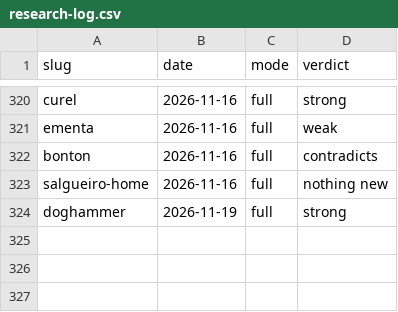
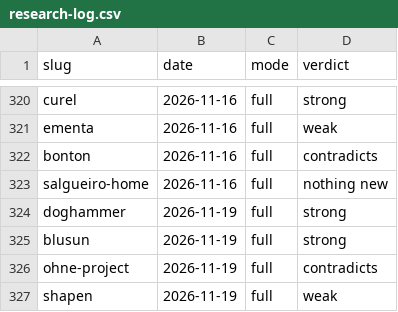
Before and after one commit to OsodracPT/feitoemportugal, a CSV file: docs/leads/research-log.csv, drawn as a sheet; only a part is shown, gaps mark what is left out.

Commit message:
Publish BLUSUN; record Ohne Project and Shapen as leads

```diff
--- a/docs/leads/research-log.csv
+++ b/docs/leads/research-log.csv
@@ -324 +324,4 @@ salgueiro-home,2026-11-16,full,nothing new
 doghammer,2026-11-19,full,strong
+blusun,2026-11-19,full,strong
+ohne-project,2026-11-19,full,contradicts
+shapen,2026-11-19,full,weak
```
Also changed, not shown: 2 other files.
